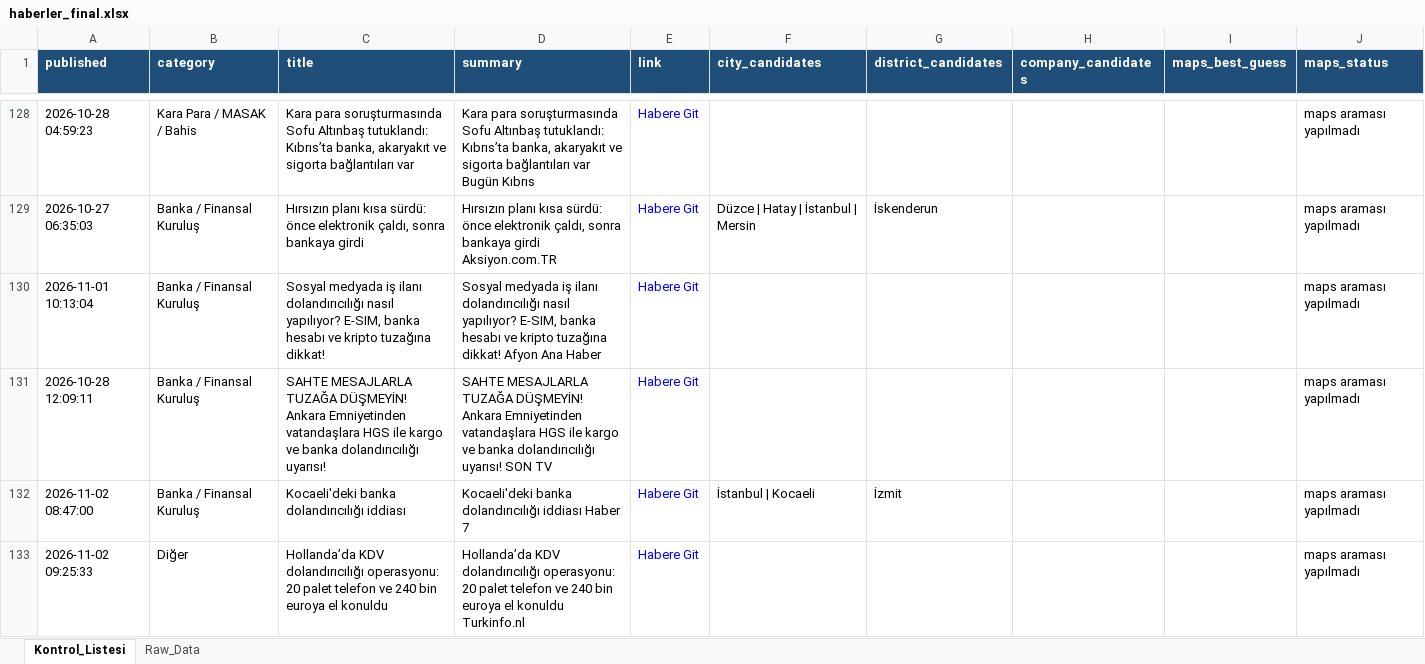
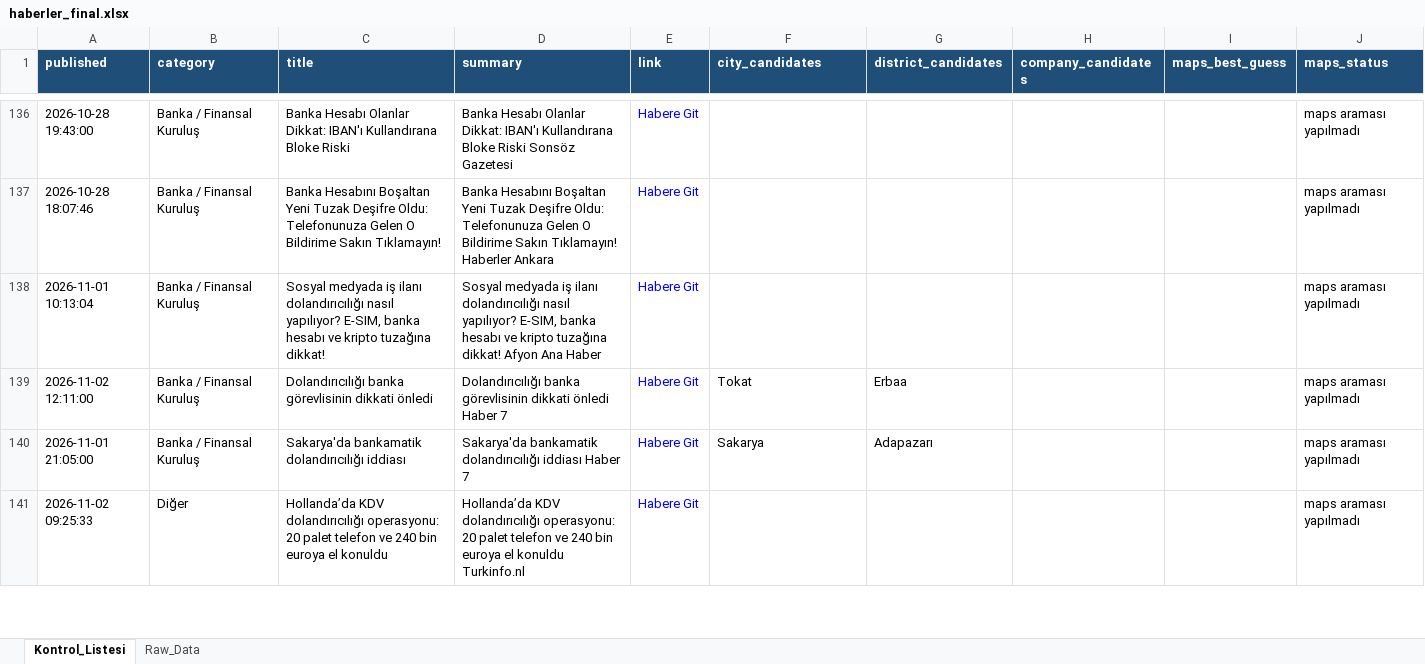
Before and after one commit to MuhammedMustafaSungur/haber-risk-monitor, an Excel workbook: data/haberler_final.xlsx, sheet Kontrol_Listesi, drawn as a sheet; only a part is shown, gaps mark what is left out; values as stored, in another font and other column widths than the file's, no borders; removed rows and columns are numbered as before the commit, all else as after; the diff covers the shown part only; the diff names each change by its address in the sheet, - before the commit and + after, or states it on an @@ line.

```diff
--- a/data/haberler_final.xlsx (sheet Kontrol_Listesi)
+++ b/data/haberler_final.xlsx (sheet Kontrol_Listesi)
-A136 (published): 2026-10-28 04:59:23
+A136 (published): 2026-10-28 19:43:00
-B136 (category): Kara Para / MASAK / Bahis
+B136 (category): Banka / Finansal Kuruluş
-C136 (title): Kara para soruşturmasında Sofu Altınbaş tutuklandı: Kıbrıs’ta banka, akaryakıt ve sigorta bağlantıları var
+C136 (title): Banka Hesabı Olanlar Dikkat: IBAN'ı Kullandırana Bloke Riski
-D136 (summary): Kara para soruşturmasında Sofu Altınbaş tutuklandı: Kıbrıs’ta banka, akaryakıt ve sigorta bağlantıları var Bugün Kıbrıs
+D136 (summary): Banka Hesabı Olanlar Dikkat: IBAN'ı Kullandırana Bloke Riski Sonsöz Gazetesi
-row 129: 2026-10-27 06:35:03 | Banka / Finansal Kuruluş | Hırsızın planı kısa sürdü: önce elektronik çaldı, sonra bankaya girdi | Hırsızın planı kısa sürdü: önce elektronik çaldı, sonra bankaya girdi Aksiyon.com.TR | Habere Git | Düzce | Hatay | İstanbul | Mersin | İskenderun |  |  | maps araması yapılmadı
@@ row 136 moved to row 137: 2026-10-28 18:07:46 @@
-row 131: 2026-10-28 12:09:11 | Banka / Finansal Kuruluş | SAHTE MESAJLARLA TUZAĞA DÜŞMEYİN! Ankara Emniyetinden vatandaşlara HGS ile kargo ve banka dolandırıcılığı uyarısı! | SAHTE MESAJLARLA TUZAĞA DÜŞMEYİN! Ankara Emniyetinden vatandaşlara HGS ile kargo ve banka dolandırıcılığı uyarısı! SON TV | Habere Git |  |  |  |  | maps araması yapılmadı
+row 139: 2026-11-02 12:11:00 | Banka / Finansal Kuruluş | Dolandırıcılığı banka görevlisinin dikkati önledi | Dolandırıcılığı banka görevlisinin dikkati önledi Haber 7 | Habere Git | Tokat | Erbaa |  |  | maps araması yapılmadı
-A140 (published): 2026-11-02 08:47:00
+A140 (published): 2026-11-01 21:05:00
-C140 (title): Kocaeli'deki banka dolandırıcılığı iddiası
+C140 (title): Sakarya'da bankamatik dolandırıcılığı iddiası
-D140 (summary): Kocaeli'deki banka dolandırıcılığı iddiası…
+D140 (summary): Sakarya'da bankamatik dolandırıcılığı iddiası…
-F140 (city_candidates): İstanbul | Kocaeli
+F140 (city_candidates): Sakarya
-G140 (district_candidates): İzmit
+G140 (district_candidates): Adapazarı
```
Also changed, not shown: 39 added rows, 32 removed rows, 15 moved rows and 86 edited cells elsewhere in this sheet, sheet Raw_Data, 1 other file.
